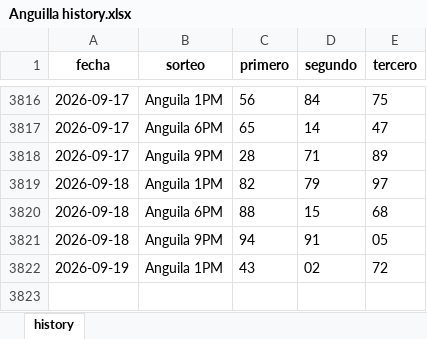
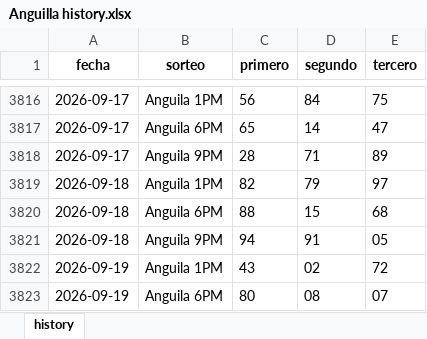
Before and after one commit to carbosota1/CLAUDE-APEX6, an Excel workbook: data/histories/Anguilla history.xlsx, sheet history, drawn as a sheet; only a part is shown, gaps mark what is left out; values as stored, in another font and other column widths than the file's, no borders; the diff names each change by its address in the sheet, - before the commit and + after, or states it on an @@ line.

```diff
--- a/data/histories/Anguilla history.xlsx (sheet history)
+++ b/data/histories/Anguilla history.xlsx (sheet history)
+row 3823: 2026-09-19 | Anguila 6PM | 80 | 08 | 07
```
Also changed, not shown: 5 other files.
